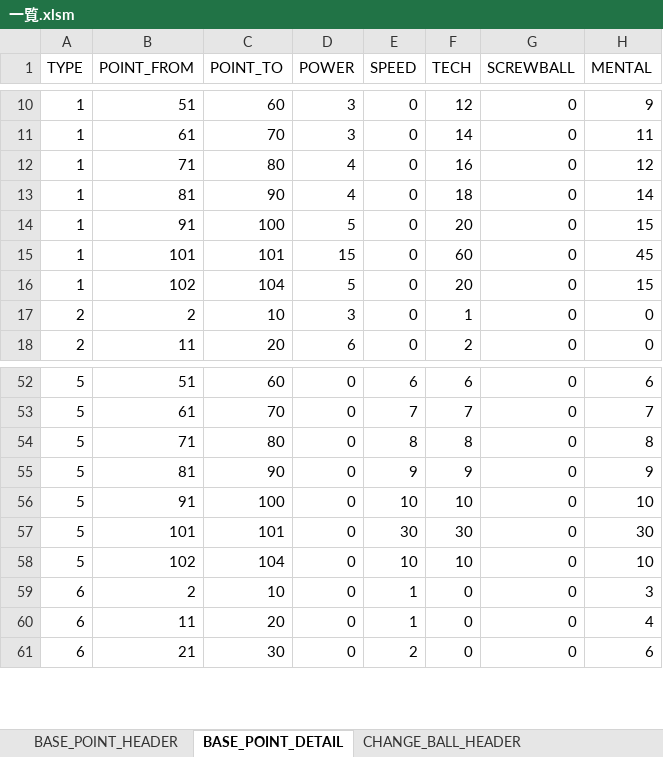
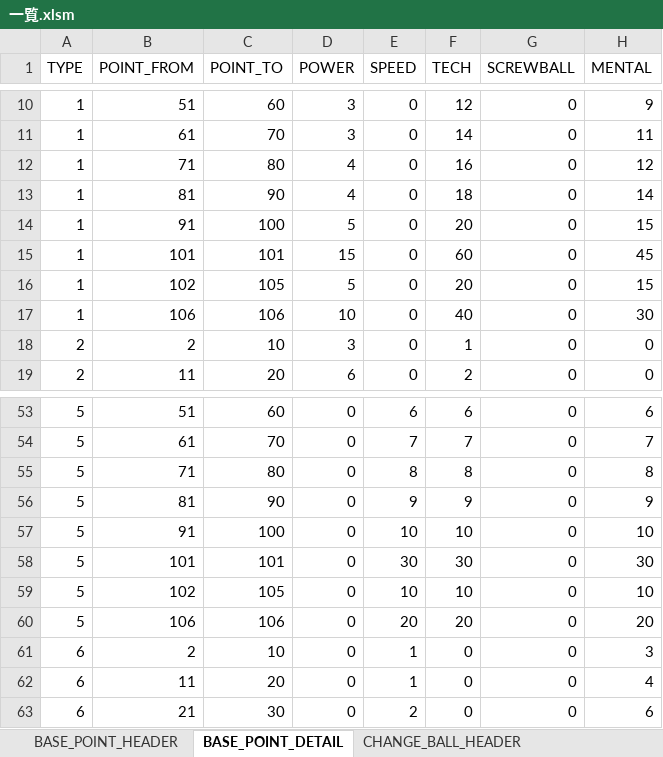
Before and after one commit to hitsujimeeee/pawapro-simu, an Excel workbook: data/一覧.xlsm, sheet BASE_POINT_DETAIL, drawn as a sheet; only a part is shown, gaps mark what is left out; values as stored, in another font and other column widths than the file's, no borders; charts and pictures not drawn; addresses are those after the commit; the diff names each change by its address in the sheet, - before the commit and + after, or states it on an @@ line.

```diff
--- a/data/一覧.xlsm (sheet BASE_POINT_DETAIL)
+++ b/data/一覧.xlsm (sheet BASE_POINT_DETAIL)
-C16 (POINT_TO): 104
+C16 (POINT_TO): 105
+row 17: 1 | 106 | 106 | 10 | 0 | 40 | 0 | 30
-C59 (POINT_TO): 104
+C59 (POINT_TO): 105
+row 60: 5 | 106 | 106 | 0 | 20 | 20 | 0 | 20
```
Also changed, not shown: sheet ABILITY_DETAIL, sheet BASE_POINT_HEADER, 6 other files.
